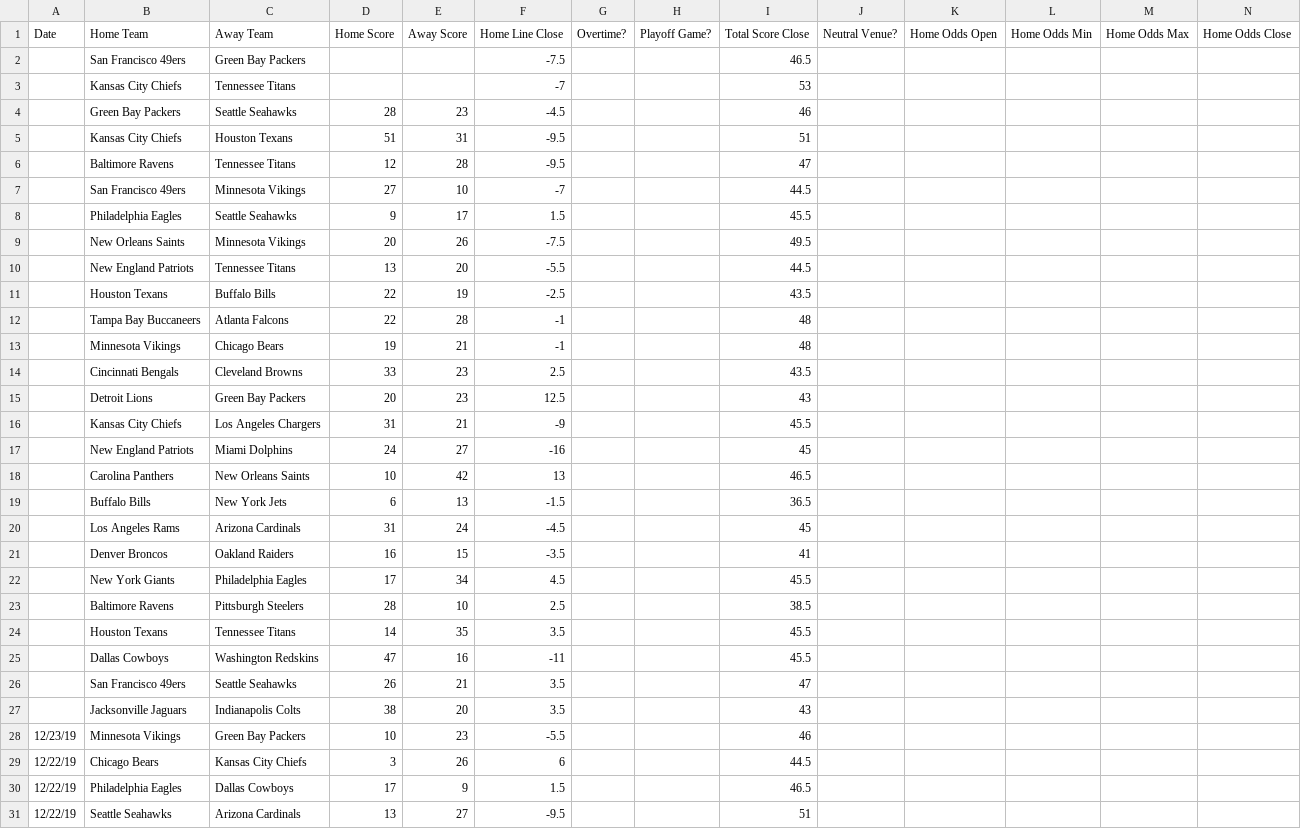
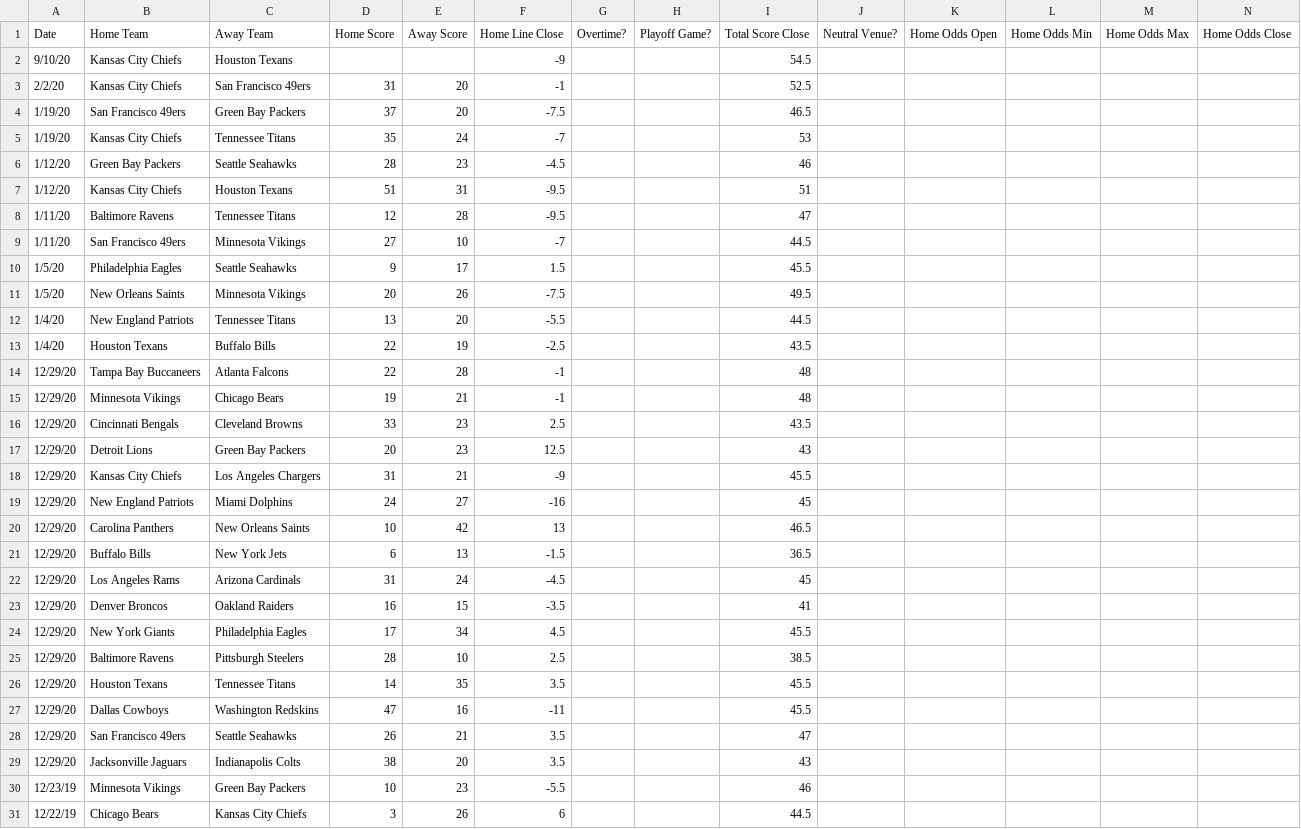
Before and after one commit to JoshKimmelman/Minesweeper, a CSV file: nfl.csv, drawn as a sheet; only a part is shown; the shorter side is filled out with more unchanged rows; addresses are those after the commit; rows hold the shown columns only; the diff names each change by its address in the sheet, - before the commit and + after, or states it on an @@ line.

Commit message:
Add files via upload

```diff
--- a/nfl.csv
+++ b/nfl.csv
+row 2: 9/10/20 | Kansas City Chiefs | Houston Texans |  |  | -9 |  |  | 54.5
+row 3: 2/2/20 | Kansas City Chiefs | San Francisco 49ers | 31 | 20 | -1 |  |  | 52.5
-A4:A5: (empty)
+A4:A5: 1/19/20
-D4: (empty)
+D4: 37
-E4: (empty)
+E4: 20
-D5: (empty)
+D5: 35
-E5: (empty)
+E5: 24
-A6:A7: (empty)
+A6:A7: 1/12/20
-A8:A9: (empty)
+A8:A9: 1/11/20
-A10:A11: (empty)
+A10:A11: 1/5/20
-A12:A13: (empty)
+A12:A13: 1/4/20
-A14:A29: (empty)
+A14:A29: 12/29/20
```
